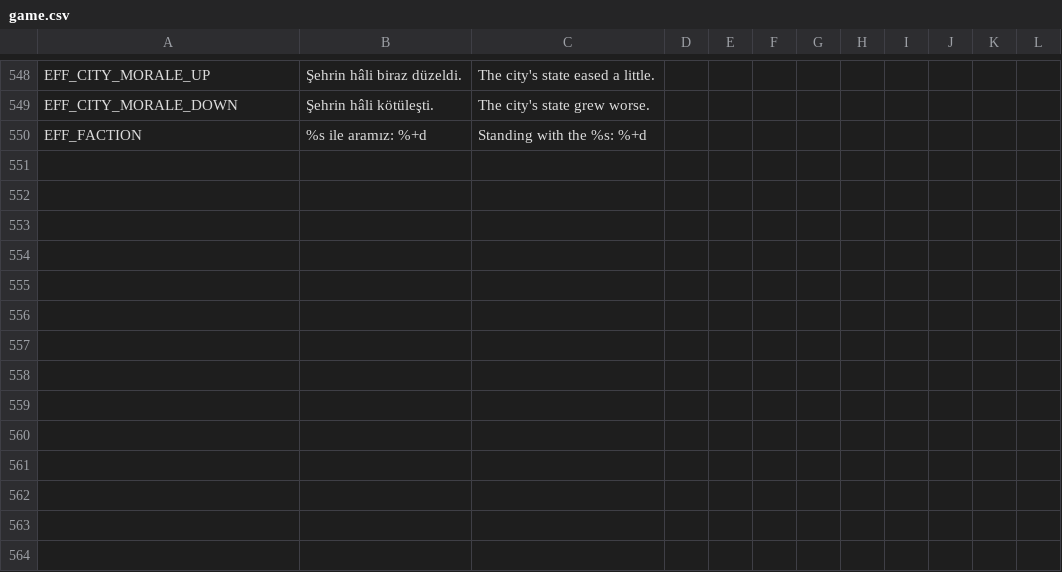
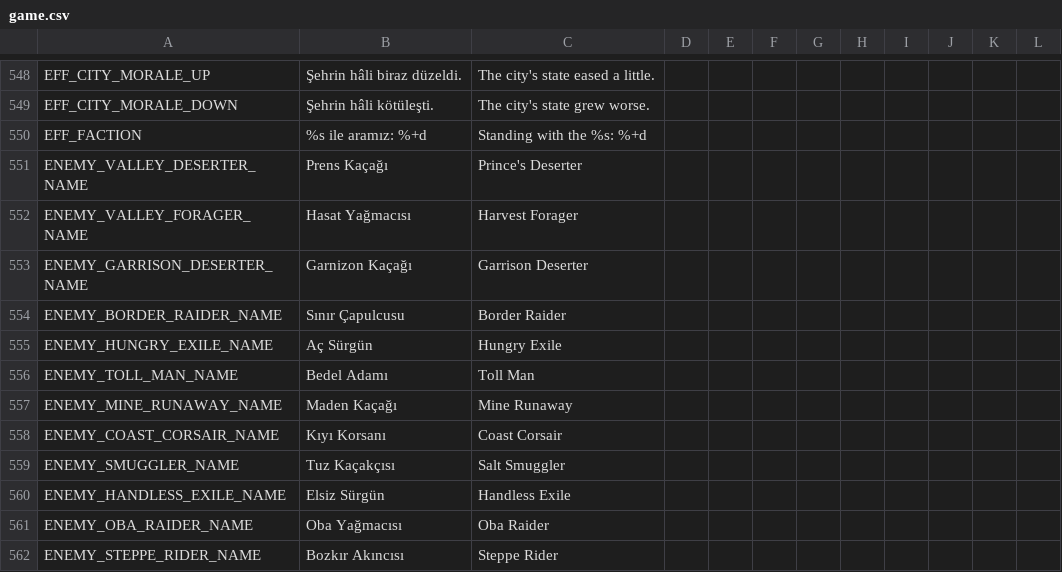
Before and after one commit to ulubatuhan/wayborne, a CSV file: data/locale/game.csv, drawn as a sheet; only a part is shown, gaps mark what is left out.

```diff
--- a/data/locale/game.csv
+++ b/data/locale/game.csv
@@ -550 +550,13 @@
 "EFF_FACTION","%s ile aramız: %+d","Standing with the %s: %+d","","","","","","","","",""
+"ENEMY_VALLEY_DESERTER_NAME","Prens Kaçağı","Prince's Deserter","","","","","","","","",""
+"ENEMY_VALLEY_FORAGER_NAME","Hasat Yağmacısı","Harvest Forager","","","","","","","","",""
+"ENEMY_GARRISON_DESERTER_NAME","Garnizon Kaçağı","Garrison Deserter","","","","","","","","",""
+"ENEMY_BORDER_RAIDER_NAME","Sınır Çapulcusu","Border Raider","","","","","","","","",""
+"ENEMY_HUNGRY_EXILE_NAME","Aç Sürgün","Hungry Exile","","","","","","","","",""
+"ENEMY_TOLL_MAN_NAME","Bedel Adamı","Toll Man","","","","","","","","",""
+"ENEMY_MINE_RUNAWAY_NAME","Maden Kaçağı","Mine Runaway","","","","","","","","",""
+"ENEMY_COAST_CORSAIR_NAME","Kıyı Korsanı","Coast Corsair","","","","","","","","",""
+"ENEMY_SMUGGLER_NAME","Tuz Kaçakçısı","Salt Smuggler","","","","","","","","",""
+"ENEMY_HANDLESS_EXILE_NAME","Elsiz Sürgün","Handless Exile","","","","","","","","",""
+"ENEMY_OBA_RAIDER_NAME","Oba Yağmacısı","Oba Raider","","","","","","","","",""
+"ENEMY_STEPPE_RIDER_NAME","Bozkır Akıncısı","Steppe Rider","","","","","","","","",""
```
Also changed, not shown: 11 other files.
